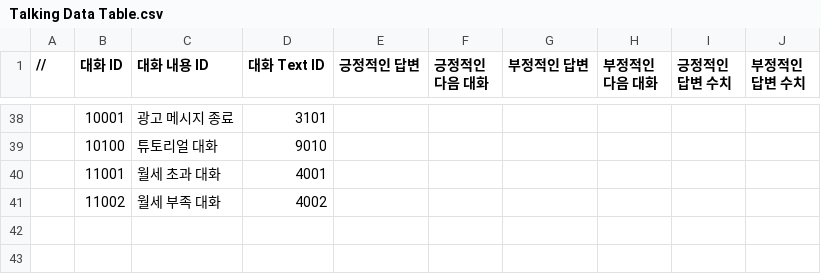
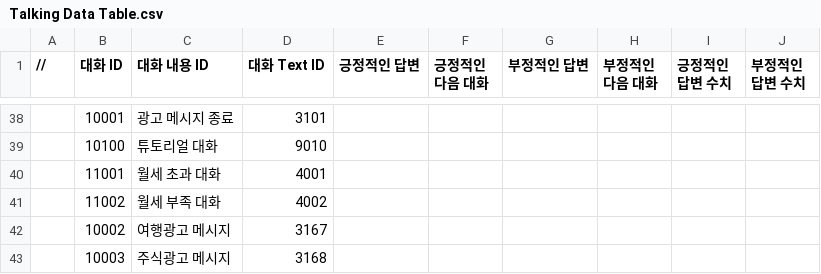
Before and after one commit to weariness00/Mandle_10Minute_Game, a CSV file: Neglect/Assets/Resources/Talk/Talking Data Table.csv, drawn as a sheet; only a part is shown, gaps mark what is left out; the diff names each change by its address in the sheet, - before the commit and + after, or states it on an @@ line.

```diff
--- a/Neglect/Assets/Resources/Talk/Talking Data Table.csv
+++ b/Neglect/Assets/Resources/Talk/Talking Data Table.csv
+row 42:  | 10002 | 여행광고 메시지 | 3167
+row 43:  | 10003 | 주식광고 메시지 | 3168
```
Also changed, not shown: Neglect/Assets/Resources/Narration/NarrationDT.csv, Neglect/Assets/Resources/Talk/Text Data Table.csv, 4 other files.
